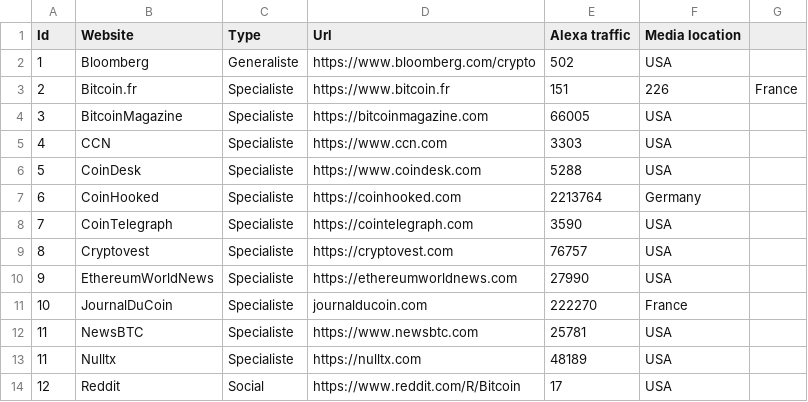
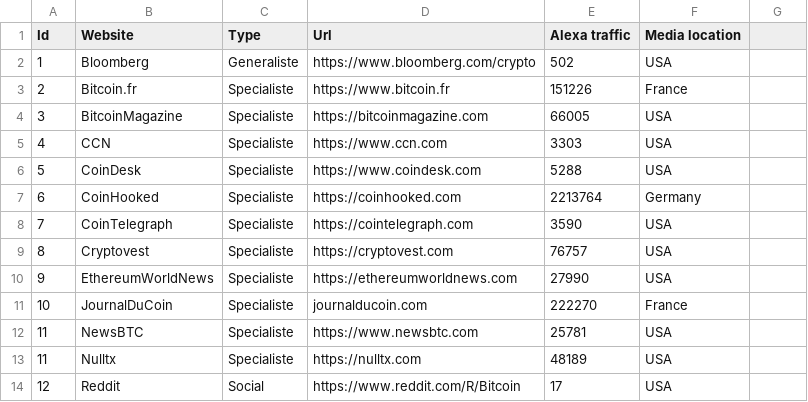
Before and after one commit to ammarmoez/cbdata7, a CSV file: base_scraping.csv, drawn as a sheet.

Commit message:
Update base_scraping.csv

```diff
--- a/base_scraping.csv
+++ b/base_scraping.csv
@@ -2,3 +2,3 @@ Id, Website, Type, Url, Alexa traffic, Media location
 1, Bloomberg, Generaliste, https://www.bloomberg.com/crypto, 502, USA
-2, Bitcoin.fr, Specialiste, https://www.bitcoin.fr, 151,226, France
+2, Bitcoin.fr, Specialiste, https://www.bitcoin.fr, 151226, France
 3, BitcoinMagazine, Specialiste, https://bitcoinmagazine.com, 66005, USA
```
